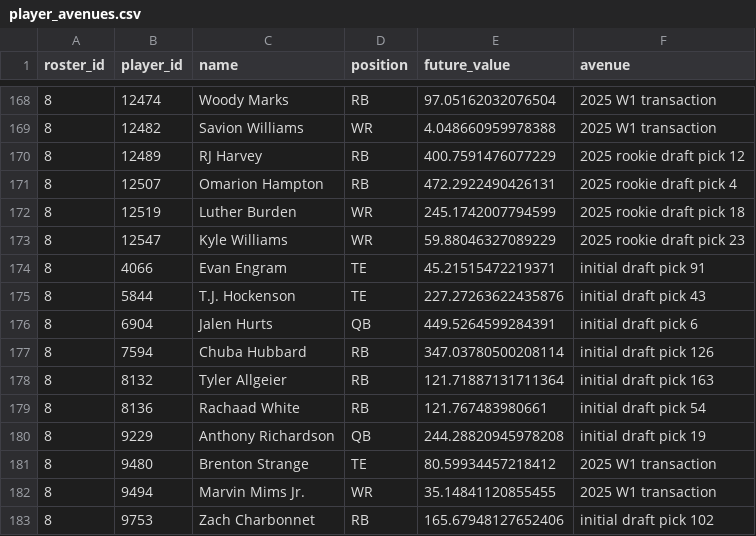
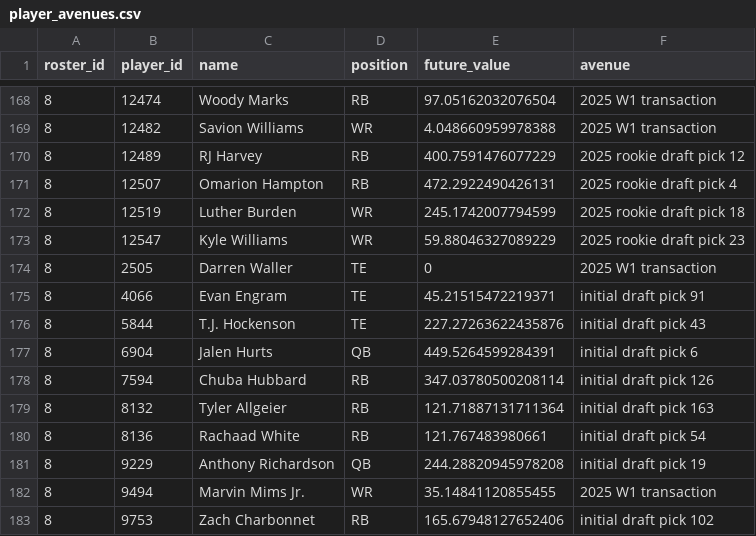
Before and after one commit to CalebSkinner1/FantasyDynasty, a CSV file: Scripts/Saved Files/player_avenues.csv, drawn as a sheet; only a part is shown, gaps mark what is left out.

```diff
--- a/Scripts/Saved Files/player_avenues.csv
+++ b/Scripts/Saved Files/player_avenues.csv
@@ -173,2 +173,3 @@ roster_id,player_id,name,position,future_value,avenue
 8,12547,Kyle Williams,WR,59.88046327089229,2025 rookie draft pick 23
+8,2505,Darren Waller,TE,0,2025 W1 transaction
 8,4066,Evan Engram,TE,45.21515472219371,initial draft pick 91
@@ -180,3 +181,2 @@ roster_id,player_id,name,position,future_value,avenue
 8,9229,Anthony Richardson,QB,244.28820945978208,initial draft pick 19
-8,9480,Brenton Strange,TE,80.59934457218412,2025 W1 transaction
 8,9494,Marvin Mims Jr.,WR,35.14841120855455,2025 W1 transaction
```
Also changed, not shown: Scripts/Saved Files/acquisitions.csv, Scripts/Saved Files/grab_team_assets_df.csv, 19 other files.
